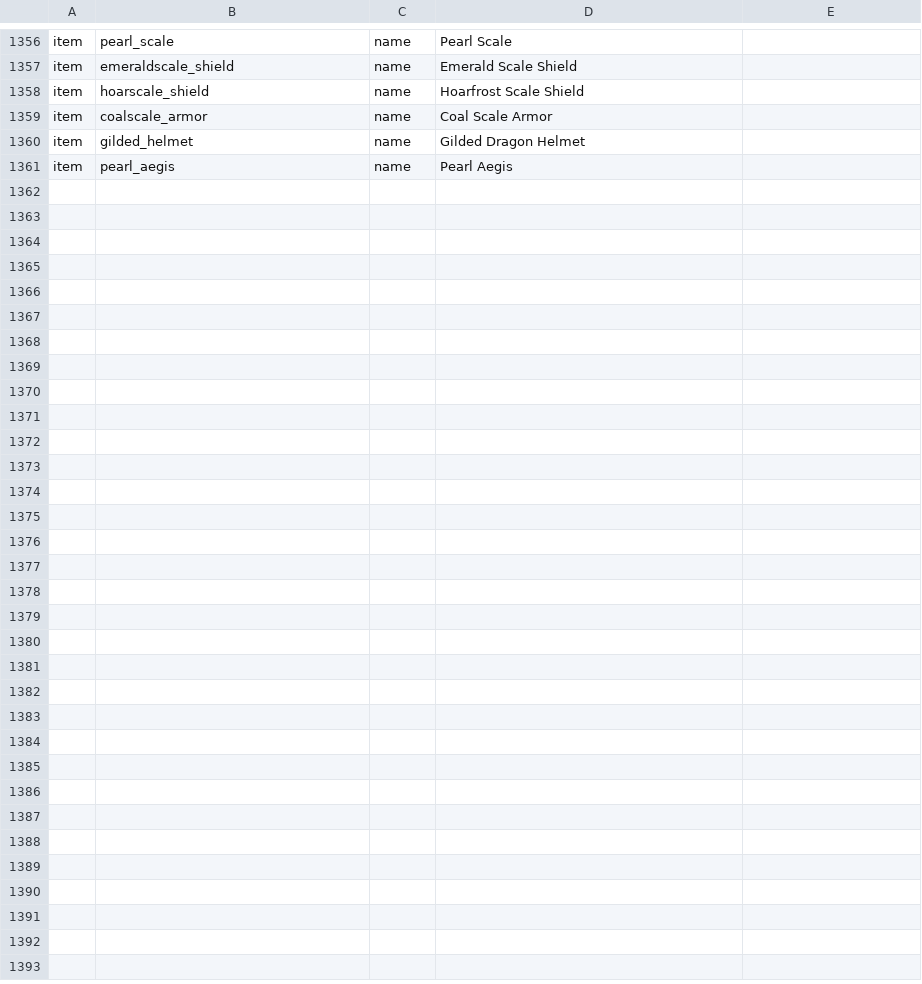
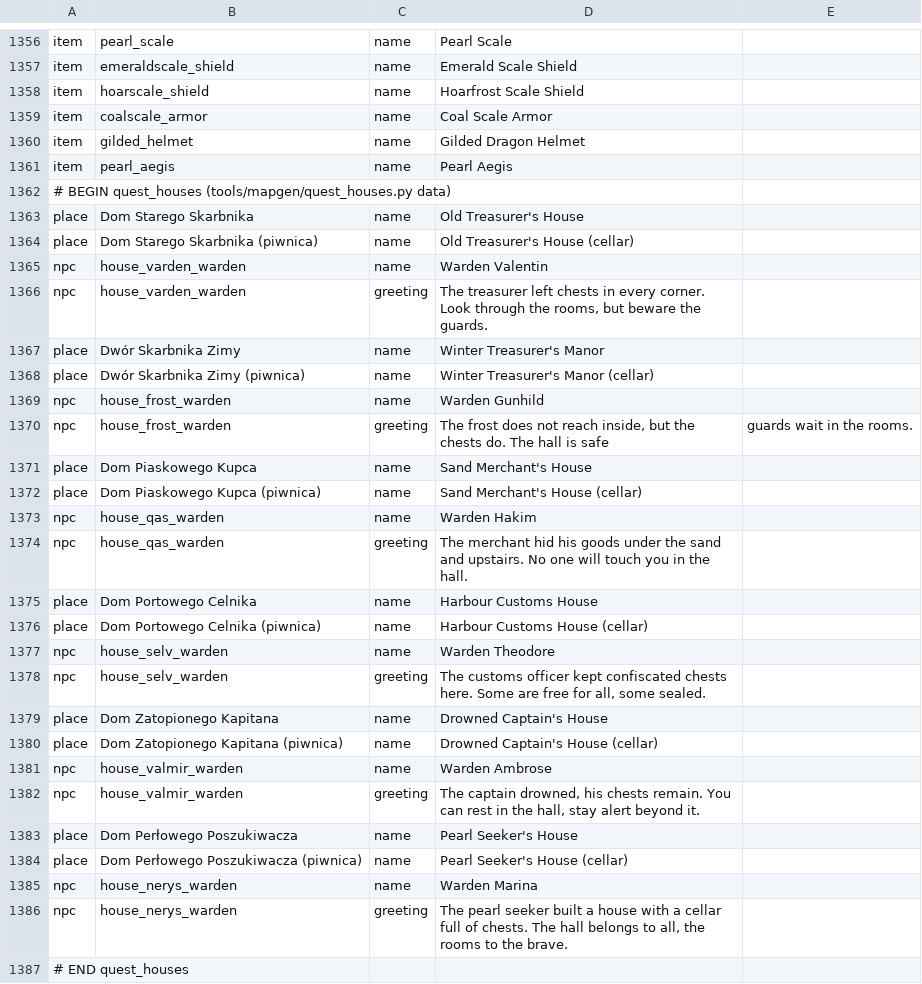
Before and after one commit to fawizja/Pixel, a CSV file: shared/src/main/resources/i18n/data_en.csv, drawn as a sheet; only a part is shown, gaps mark what is left out; the diff names each change by its address in the sheet, - before the commit and + after, or states it on an @@ line.

```diff
--- a/shared/src/main/resources/i18n/data_en.csv
+++ b/shared/src/main/resources/i18n/data_en.csv
+row 1362: # BEGIN quest_houses (tools/mapgen/quest_houses.py data)
+row 1363: place | Dom Starego Skarbnika | name | Old Treasurer's House
+row 1364: place | Dom Starego Skarbnika (piwnica) | name | Old Treasurer's House (cellar)
+row 1365: npc | house_varden_warden | name | Warden Valentin
+row 1366: npc | house_varden_warden | greeting | The treasurer left chests in every corner. Look through the rooms, but beware the guards.
+row 1367: place | Dwór Skarbnika Zimy | name | Winter Treasurer's Manor
+row 1368: place | Dwór Skarbnika Zimy (piwnica) | name | Winter Treasurer's Manor (cellar)
+row 1369: npc | house_frost_warden | name | Warden Gunhild
+row 1370: npc | house_frost_warden | greeting | The frost does not reach inside, but the chests do. The hall is safe | guards wait in the rooms.
+row 1371: place | Dom Piaskowego Kupca | name | Sand Merchant's House
+row 1372: place | Dom Piaskowego Kupca (piwnica) | name | Sand Merchant's House (cellar)
+row 1373: npc | house_qas_warden | name | Warden Hakim
+row 1374: npc | house_qas_warden | greeting | The merchant hid his goods under the sand and upstairs. No one will touch you in the hall.
+row 1375: place | Dom Portowego Celnika | name | Harbour Customs House
+row 1376: place | Dom Portowego Celnika (piwnica) | name | Harbour Customs House (cellar)
+row 1377: npc | house_selv_warden | name | Warden Theodore
+row 1378: npc | house_selv_warden | greeting | The customs officer kept confiscated chests here. Some are free for all, some sealed.
+row 1379: place | Dom Zatopionego Kapitana | name | Drowned Captain's House
+row 1380: place | Dom Zatopionego Kapitana (piwnica) | name | Drowned Captain's House (cellar)
+row 1381: npc | house_valmir_warden | name | Warden Ambrose
+row 1382: npc | house_valmir_warden | greeting | The captain drowned, his chests remain. You can rest in the hall, stay alert beyond it.
+row 1383: place | Dom Perłowego Poszukiwacza | name | Pearl Seeker's House
+row 1384: place | Dom Perłowego Poszukiwacza (piwnica) | name | Pearl Seeker's House (cellar)
+row 1385: npc | house_nerys_warden | name | Warden Marina
+row 1386: npc | house_nerys_warden | greeting | The pearl seeker built a house with a cellar full of chests. The hall belongs to all, the rooms to the brave.
+row 1387: # END quest_houses
```
Also changed, not shown: shared/src/main/resources/data/dialogues.csv, shared/src/main/resources/i18n/data_es.csv, 27 other files.
